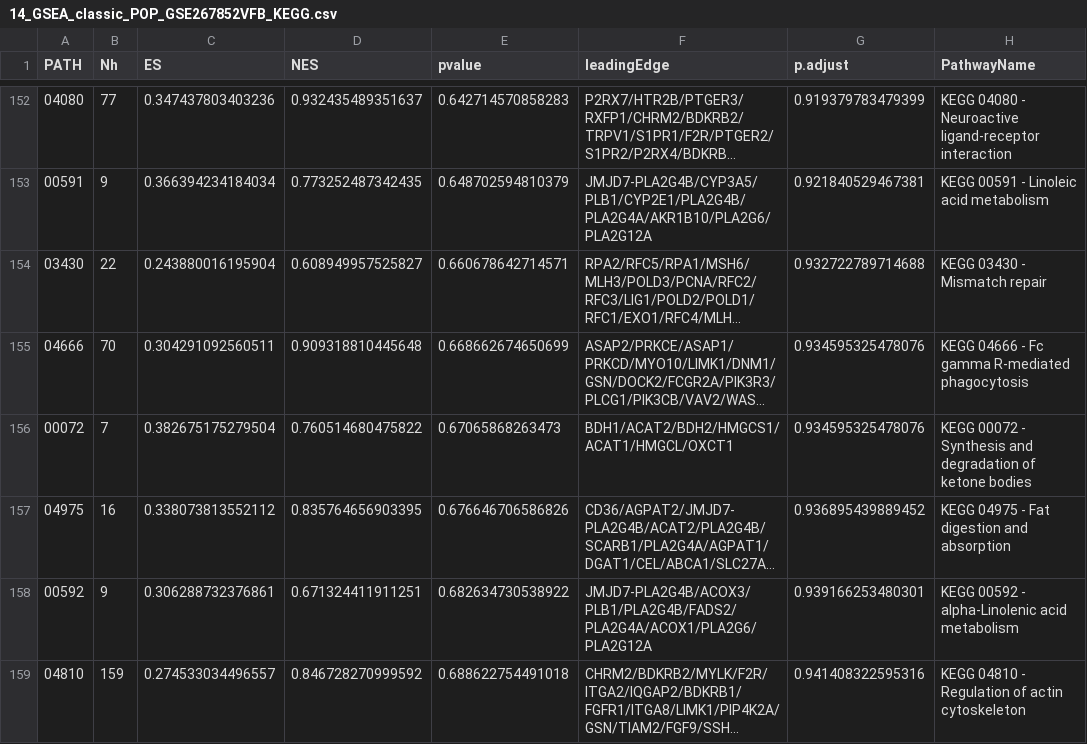
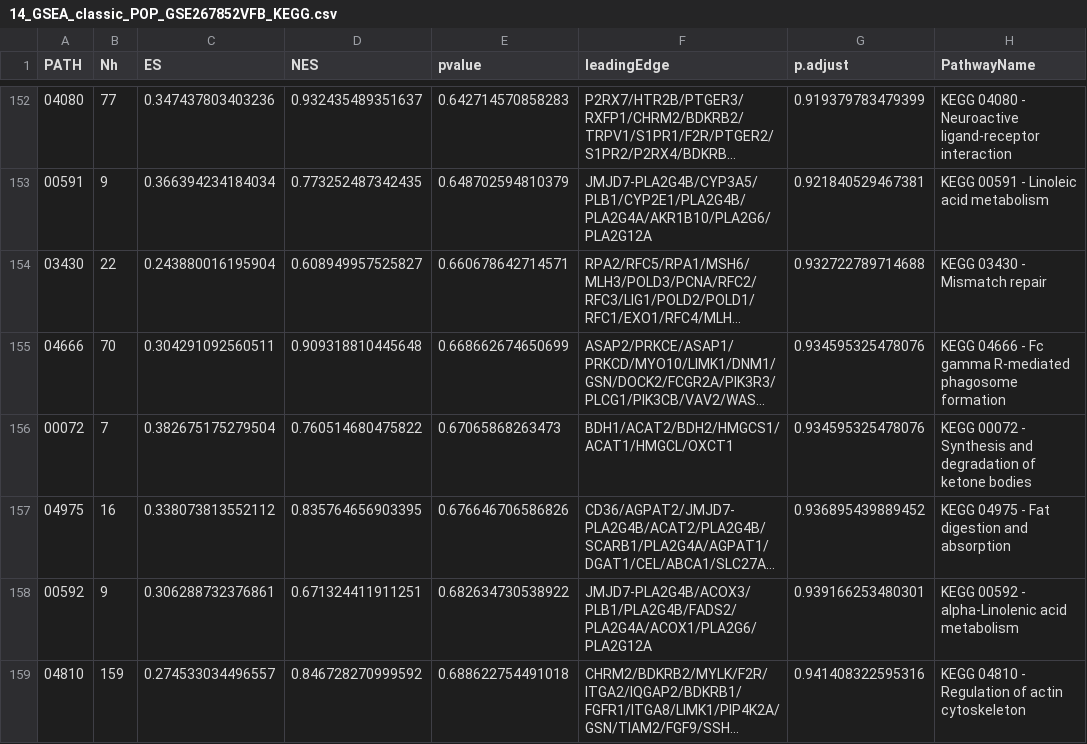
Before and after one commit to neidyelisa-ctrl/Gynecology, a CSV file: POP_SUI_DEG_GSEA_EN/results/14_GSEA_classic_POP_GSE267852VFB_KEGG.csv, drawn as a sheet; only a part is shown, gaps mark what is left out; long unchanged cells end in …; the diff covers the shown part only; the diff names each change by its address in the sheet, - before the commit and + after, or states it on an @@ line.

```diff
--- a/POP_SUI_DEG_GSEA_EN/results/14_GSEA_classic_POP_GSE267852VFB_KEGG.csv
+++ b/POP_SUI_DEG_GSEA_EN/results/14_GSEA_classic_POP_GSE267852VFB_KEGG.csv
-H155 (PathwayName): …gamma R-mediated phagocytosis
+H155 (PathwayName): …gamma R-mediated phagosome formation
```
Also changed, not shown: 14 edited cells elsewhere in this file, POP_SUI_DEG_GSEA_EN/data/kegg_pathway_names.csv, POP_SUI_DEG_GSEA_EN/results/03_GSEA_classic_POP_KEGG.csv, 28 other files.
